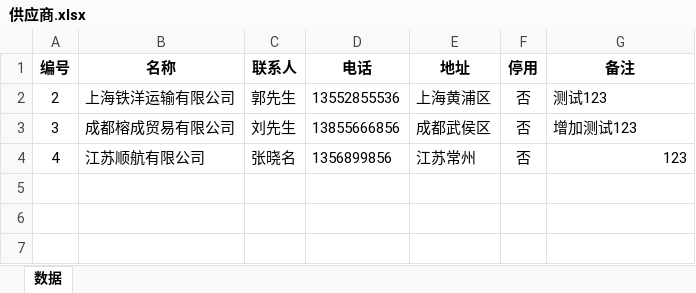
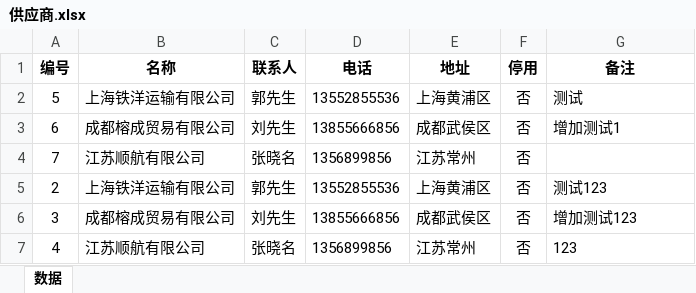
Before and after one commit to samlink/wx_stock, an Excel workbook: download/供应商.xlsx, sheet 数据, drawn as a sheet; values as stored, in another font and other column widths than the file's, no borders; addresses are those after the commit; the diff names each change by its address in the sheet, - before the commit and + after, or states it on an @@ line.

```diff
--- a/download/供应商.xlsx (sheet 数据)
+++ b/download/供应商.xlsx (sheet 数据)
+row 2: 5 | 上海铁洋运输有限公司 | 郭先生 | 13552855536 | 上海黄浦区 | 否 | 测试
+row 3: 6 | 成都榕成贸易有限公司 | 刘先生 | 13855666856 | 成都武侯区 | 否 | 增加测试1
+row 4: 7 | 江苏顺航有限公司 | 张晓名 | 1356899856 | 江苏常州 | 否
-G7 alignment: right
+G7 alignment: left
```
Also changed, not shown: 5 other files.
